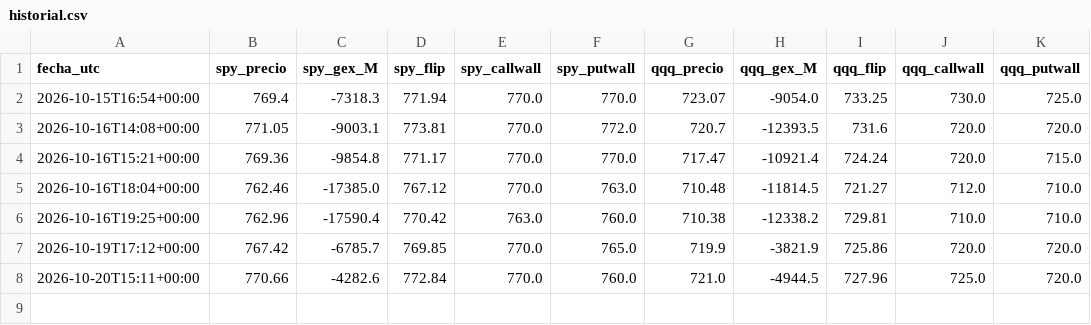
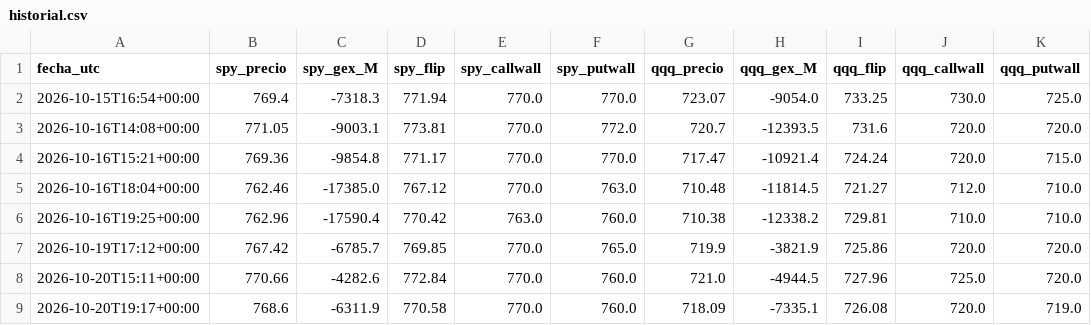
Before and after one commit to gagoernesto6-byte/centro-trading, a CSV file: datos/gex/historial.csv, drawn as a sheet.

```diff
--- a/datos/gex/historial.csv
+++ b/datos/gex/historial.csv
@@ -8 +8,2 @@ fecha_utc,spy_precio,spy_gex_M,spy_flip,spy_callwall,spy_putwall,qqq_precio,qqq_
 2026-10-20T15:11+00:00,770.66,-4282.6,772.84,770.0,760.0,721.0,-4944.5,727.96,725.0,720.0
+2026-10-20T19:17+00:00,768.6,-6311.9,770.58,770.0,760.0,718.09,-7335.1,726.08,720.0,719.0
```
Also changed, not shown: 6 other files.
